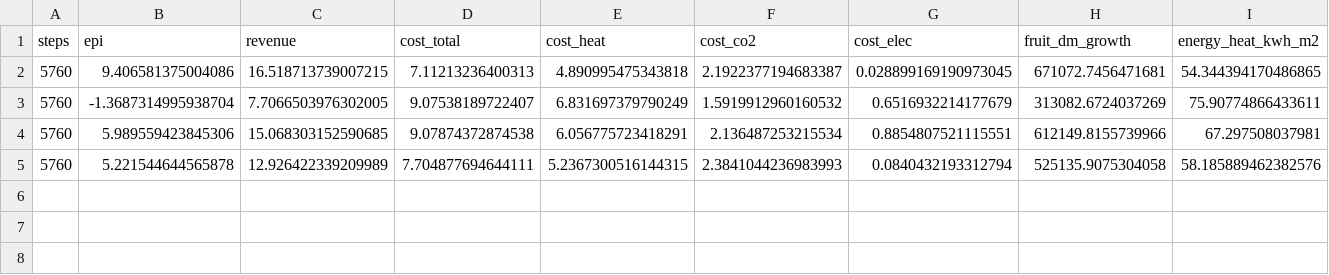
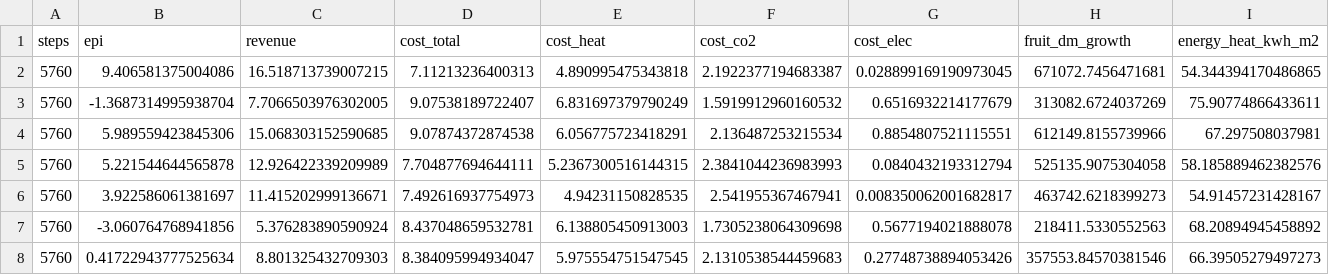
Before and after one commit to chernyaevantont-tech/greenhouse-control, a CSV file: own-article/regen/results/n3_priced/main_n3.csv, drawn as a sheet; only a part is shown; rows hold the shown columns only; the diff names each change by its address in the sheet, - before the commit and + after, or states it on an @@ line.

```diff
--- a/own-article/regen/results/n3_priced/main_n3.csv
+++ b/own-article/regen/results/n3_priced/main_n3.csv
+row 6: 5760 | 3.922586061381697 | 11.415202999136671 | 7.492616937754973 | 4.94231150828535 | 2.541955367467941 | 0.008350062001682817 | 463742.6218399273 | 54.91457231428167
+row 7: 5760 | -3.060764768941856 | 5.376283890590924 | 8.437048659532781 | 6.138805450913003 | 1.7305238064309698 | 0.5677194021888078 | 218411.5330552563 | 68.20894945458892
+row 8: 5760 | 0.41722943777525634 | 8.801325432709303 | 8.384095994934047 | 5.975554751547545 | 2.1310538544459683 | 0.27748738894053426 | 357553.84570381546 | 66.39505279497273
```
Also changed, not shown: 1 other file.
